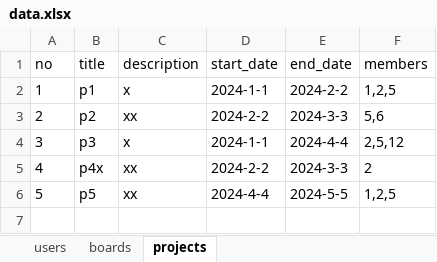
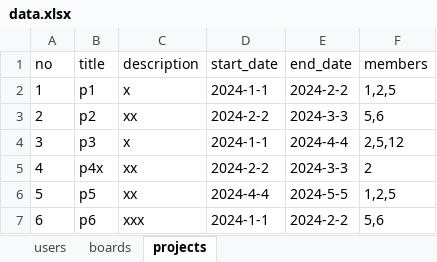
Before and after one commit to kknaks/bitcamp-mystudy, an Excel workbook: myapp2/app/data.xlsx, sheet projects, drawn as a sheet; values as stored, in another font and other column widths than the file's, no borders; the diff names each change by its address in the sheet, - before the commit and + after, or states it on an @@ line.

```diff
--- a/myapp2/app/data.xlsx (sheet projects)
+++ b/myapp2/app/data.xlsx (sheet projects)
+row 7: 6 | p6 | xxx | 2024-1-1 | 2024-2-2 | 5,6
```
Also changed, not shown: sheet users, sheet boards, 45 other files.
